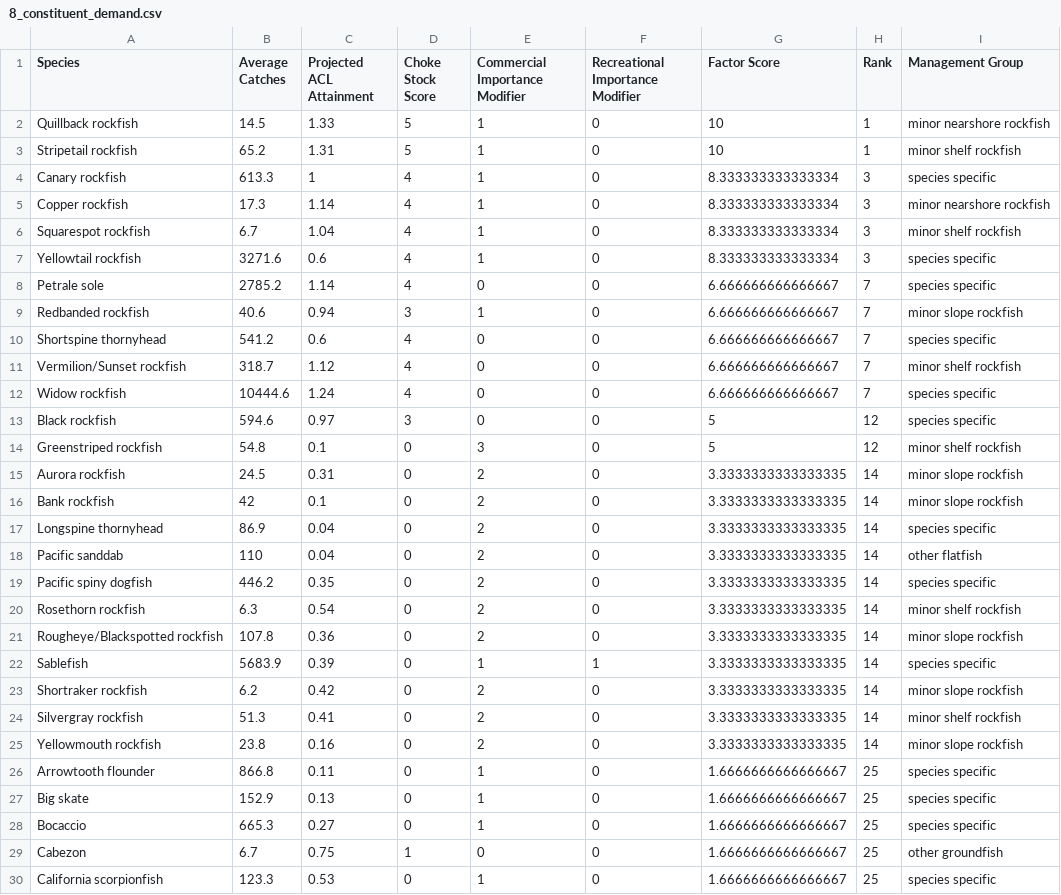
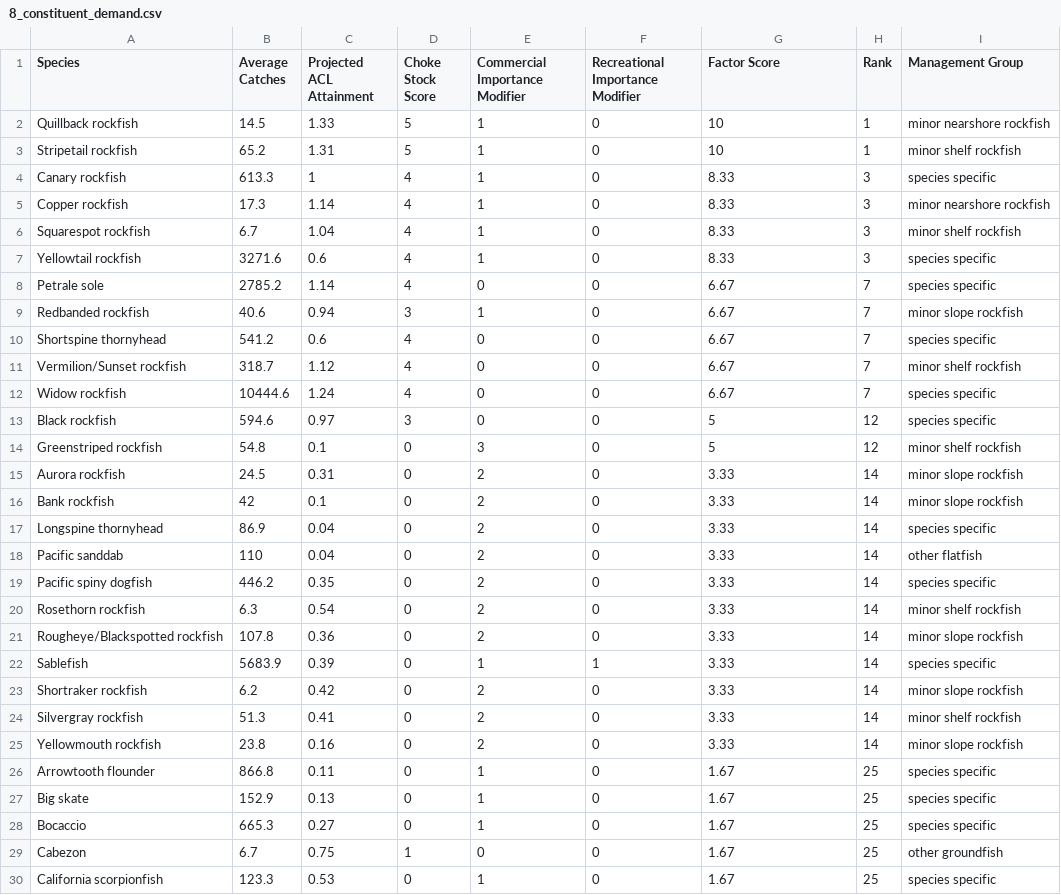
Before and after one commit to chantelwetzel-noaa/assessment_prioritization, a CSV file: data-processed/8_constituent_demand.csv, drawn as a sheet; only a part is shown; the diff covers the shown part only.

```diff
--- a/data-processed/8_constituent_demand.csv
+++ b/data-processed/8_constituent_demand.csv
@@ -3,28 +3,28 @@ Quillback rockfish,14.5,1.33,5,1,0,10,1,minor nearshore rockfish
 Stripetail rockfish,65.2,1.31,5,1,0,10,1,minor shelf rockfish
-Canary rockfish,613.3,1,4,1,0,8.333333333333334,3,species specific
-Copper rockfish,17.3,1.14,4,1,0,8.333333333333334,3,minor nearshore rockfish
-Squarespot rockfish,6.7,1.04,4,1,0,8.333333333333334,3,minor shelf rockfish
-Yellowtail rockfish,3271.6,0.6,4,1,0,8.333333333333334,3,species specific
-Petrale sole,2785.2,1.14,4,0,0,6.666666666666667,7,species specific
-Redbanded rockfish,40.6,0.94,3,1,0,6.666666666666667,7,minor slope rockfish
-Shortspine thornyhead,541.2,0.6,4,0,0,6.666666666666667,7,species specific
-Vermilion/Sunset rockfish,318.7,1.12,4,0,0,6.666666666666667,7,minor shelf rockfish
-Widow rockfish,10444.6,1.24,4,0,0,6.666666666666667,7,species specific
+Canary rockfish,613.3,1,4,1,0,8.33,3,species specific
+Copper rockfish,17.3,1.14,4,1,0,8.33,3,minor nearshore rockfish
+Squarespot rockfish,6.7,1.04,4,1,0,8.33,3,minor shelf rockfish
+Yellowtail rockfish,3271.6,0.6,4,1,0,8.33,3,species specific
+Petrale sole,2785.2,1.14,4,0,0,6.67,7,species specific
+Redbanded rockfish,40.6,0.94,3,1,0,6.67,7,minor slope rockfish
+Shortspine thornyhead,541.2,0.6,4,0,0,6.67,7,species specific
+Vermilion/Sunset rockfish,318.7,1.12,4,0,0,6.67,7,minor shelf rockfish
+Widow rockfish,10444.6,1.24,4,0,0,6.67,7,species specific
 Black rockfish,594.6,0.97,3,0,0,5,12,species specific
 Greenstriped rockfish,54.8,0.1,0,3,0,5,12,minor shelf rockfish
-Aurora rockfish,24.5,0.31,0,2,0,3.3333333333333335,14,minor slope rockfish
-Bank rockfish,42,0.1,0,2,0,3.3333333333333335,14,minor slope rockfish
-Longspine thornyhead,86.9,0.04,0,2,0,3.3333333333333335,14,species specific
-Pacific sanddab,110,0.04,0,2,0,3.3333333333333335,14,other flatfish
-Pacific spiny dogfish,446.2,0.35,0,2,0,3.3333333333333335,14,species specific
-Rosethorn rockfish,6.3,0.54,0,2,0,3.3333333333333335,14,minor shelf rockfish
-Rougheye/Blackspotted rockfish,107.8,0.36,0,2,0,3.3333333333333335,14,minor slope rockfish
-Sablefish,5683.9,0.39,0,1,1,3.3333333333333335,14,species specific
-Shortraker rockfish,6.2,0.42,0,2,0,3.3333333333333335,14,minor slope rockfish
-Silvergray rockfish,51.3,0.41,0,2,0,3.3333333333333335,14,minor shelf rockfish
-Yellowmouth rockfish,23.8,0.16,0,2,0,3.3333333333333335,14,minor slope rockfish
-Arrowtooth flounder,866.8,0.11,0,1,0,1.6666666666666667,25,species specific
-Big skate,152.9,0.13,0,1,0,1.6666666666666667,25,species specific
-Bocaccio,665.3,0.27,0,1,0,1.6666666666666667,25,species specific
-Cabezon,6.7,0.75,1,0,0,1.6666666666666667,25,other groundfish
-California scorpionfish,123.3,0.53,0,1,0,1.6666666666666667,25,species specific
+Aurora rockfish,24.5,0.31,0,2,0,3.33,14,minor slope rockfish
+Bank rockfish,42,0.1,0,2,0,3.33,14,minor slope rockfish
+Longspine thornyhead,86.9,0.04,0,2,0,3.33,14,species specific
+Pacific sanddab,110,0.04,0,2,0,3.33,14,other flatfish
+Pacific spiny dogfish,446.2,0.35,0,2,0,3.33,14,species specific
+Rosethorn rockfish,6.3,0.54,0,2,0,3.33,14,minor shelf rockfish
+Rougheye/Blackspotted rockfish,107.8,0.36,0,2,0,3.33,14,minor slope rockfish
+Sablefish,5683.9,0.39,0,1,1,3.33,14,species specific
+Shortraker rockfish,6.2,0.42,0,2,0,3.33,14,minor slope rockfish
+Silvergray rockfish,51.3,0.41,0,2,0,3.33,14,minor shelf rockfish
+Yellowmouth rockfish,23.8,0.16,0,2,0,3.33,14,minor slope rockfish
+Arrowtooth flounder,866.8,0.11,0,1,0,1.67,25,species specific
+Big skate,152.9,0.13,0,1,0,1.67,25,species specific
+Bocaccio,665.3,0.27,0,1,0,1.67,25,species specific
+Cabezon,6.7,0.75,1,0,0,1.67,25,other groundfish
+California scorpionfish,123.3,0.53,0,1,0,1.67,25,species specific
```
Also changed, not shown: 12 edited cells elsewhere in this file, data-processed/11_overall_rank.csv, data-processed/7_assessment_frequency.csv, 16 other files.
